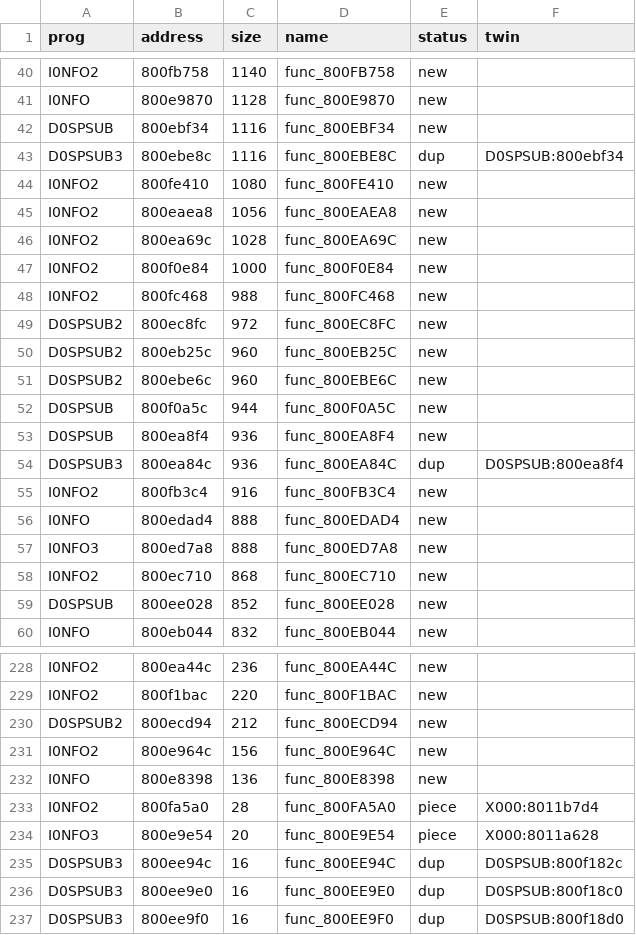
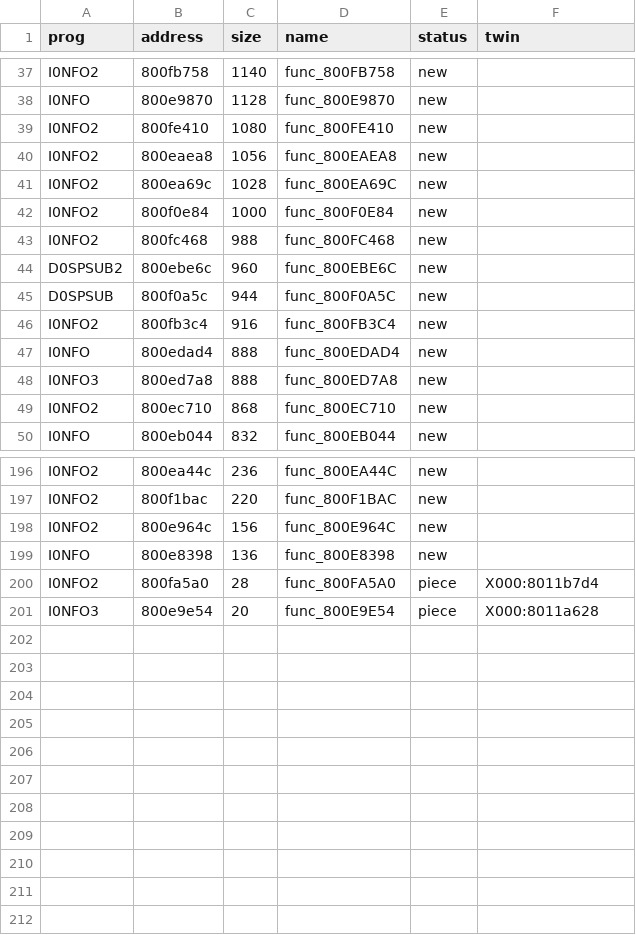
Before and after one commit to afsenovilla/Tombi-Decomp, a CSV file: notes/todo_areas.csv, drawn as a sheet; only a part is shown, gaps mark what is left out; the diff covers the shown part only.

```diff
--- a/notes/todo_areas.csv
+++ b/notes/todo_areas.csv
@@ -41,4 +38,2 @@ I0NFO2,800fb758,1140,func_800FB758,new,
 I0NFO,800e9870,1128,func_800E9870,new,
-D0SPSUB,800ebf34,1116,func_800EBF34,new,
-D0SPSUB3,800ebe8c,1116,func_800EBE8C,dup,D0SPSUB:800ebf34
 I0NFO2,800fe410,1080,func_800FE410,new,
@@ -48,8 +43,4 @@ I0NFO2,800f0e84,1000,func_800F0E84,new,
 I0NFO2,800fc468,988,func_800FC468,new,
-D0SPSUB2,800ec8fc,972,func_800EC8FC,new,
-D0SPSUB2,800eb25c,960,func_800EB25C,new,
 D0SPSUB2,800ebe6c,960,func_800EBE6C,new,
 D0SPSUB,800f0a5c,944,func_800F0A5C,new,
-D0SPSUB,800ea8f4,936,func_800EA8F4,new,
-D0SPSUB3,800ea84c,936,func_800EA84C,dup,D0SPSUB:800ea8f4
 I0NFO2,800fb3c4,916,func_800FB3C4,new,
@@ -58,3 +49,2 @@ I0NFO3,800ed7a8,888,func_800ED7A8,new,
 I0NFO2,800ec710,868,func_800EC710,new,
-D0SPSUB,800ee028,852,func_800EE028,new,
 I0NFO,800eb044,832,func_800EB044,new,
@@ -229,3 +197,2 @@ I0NFO2,800ea44c,236,func_800EA44C,new,
 I0NFO2,800f1bac,220,func_800F1BAC,new,
-D0SPSUB2,800ecd94,212,func_800ECD94,new,
 I0NFO2,800e964c,156,func_800E964C,new,
@@ -234,4 +201 @@ I0NFO2,800fa5a0,28,func_800FA5A0,piece,X000:8011b7d4
 I0NFO3,800e9e54,20,func_800E9E54,piece,X000:8011a628
-D0SPSUB3,800ee94c,16,func_800EE94C,dup,D0SPSUB:800f182c
-D0SPSUB3,800ee9e0,16,func_800EE9E0,dup,D0SPSUB:800f18c0
-D0SPSUB3,800ee9f0,16,func_800EE9F0,dup,D0SPSUB:800f18d0
```
Also changed, not shown: 25 removed rows elsewhere in this file, 5 other files.
